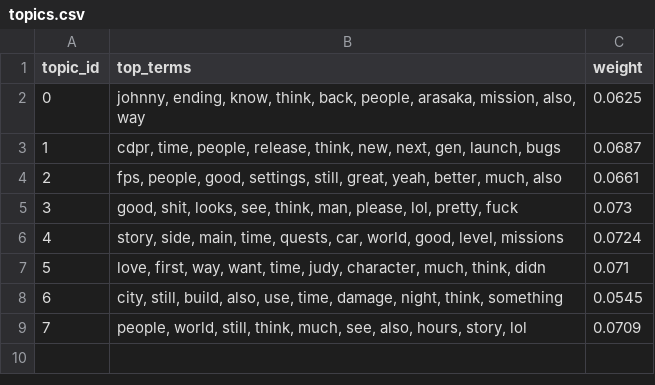
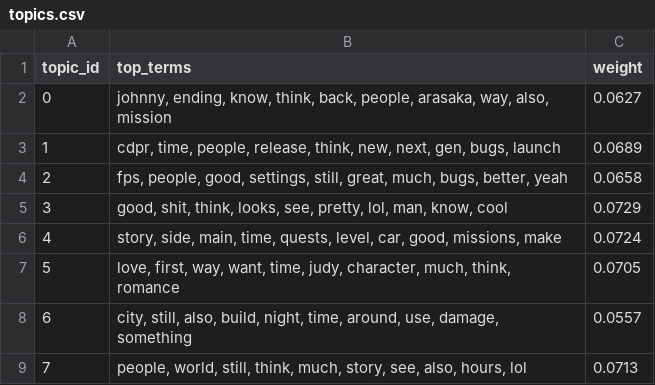
Before and after one commit to luwu5-bit/Sentiment-Analysis-Cyberpunk2077, a CSV file: results/topics.csv, drawn as a sheet.

Commit message:
Add VADER vs. model robustness check
Introduce a new Stage 7 (Robustness) to validate VADER's Steam time series against the trained MLlib model. Added code and markdown to notebooks/pipeline.ipynb that compute monthly means, write results/steam_trend_robustness.csv and export results/figures/steam_trend_robustness.png (reported Pearson corr ≈ 0.827). README.md updated to document the new CSV. Also include small updates to results (model_comparison.csv, results/topics.csv) and auxiliary files (results/FINDINGS.md, results/RUN_INFO.txt) and notebook execution metadata/timestamps.

```diff
--- a/results/topics.csv
+++ b/results/topics.csv
@@ -1,9 +1,9 @@
 topic_id,top_terms,weight
-0,"johnny, ending, know, think, back, people, arasaka, mission, also, way",0.0625
-1,"cdpr, time, people, release, think, new, next, gen, launch, bugs",0.0687
-2,"fps, people, good, settings, still, great, yeah, better, much, also",0.0661
-3,"good, shit, looks, see, think, man, please, lol, pretty, fuck",0.073
-4,"story, side, main, time, quests, car, world, good, level, missions",0.0724
-5,"love, first, way, want, time, judy, character, much, think, didn",0.071
-6,"city, still, build, also, use, time, damage, night, think, something",0.0545
-7,"people, world, still, think, much, see, also, hours, story, lol",0.0709
+0,"johnny, ending, know, think, back, people, arasaka, way, also, mission",0.0627
+1,"cdpr, time, people, release, think, new, next, gen, bugs, launch",0.0689
+2,"fps, people, good, settings, still, great, much, bugs, better, yeah",0.0658
+3,"good, shit, think, looks, see, pretty, lol, man, know, cool",0.0729
+4,"story, side, main, time, quests, level, car, good, missions, make",0.0724
+5,"love, first, way, want, time, judy, character, much, think, romance",0.0705
+6,"city, still, also, build, night, time, around, use, damage, something",0.0557
+7,"people, world, still, think, much, story, see, also, hours, lol",0.0713
```
Also changed, not shown: 7 other files.
